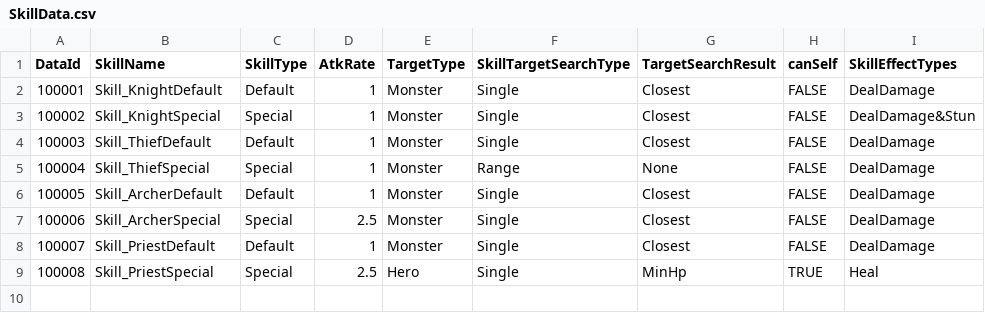
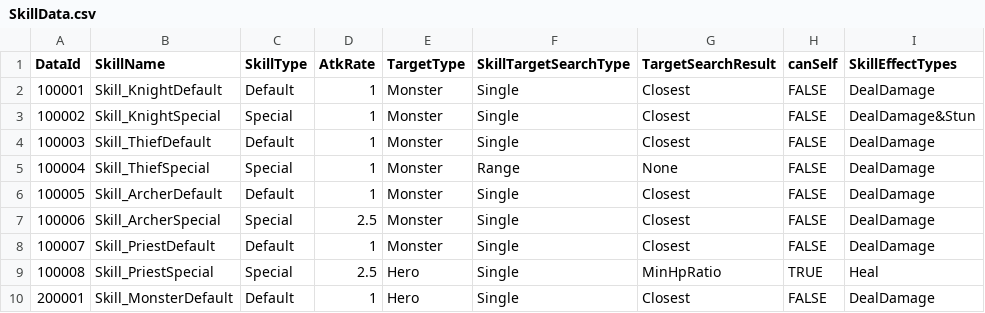
Before and after one commit to khumsh/CookappsAssignment, a CSV file: CookappsAssignment/Assets/Resources/Data/ExcelData/SkillData.csv, drawn as a sheet.

```diff
--- a/CookappsAssignment/Assets/Resources/Data/ExcelData/SkillData.csv
+++ b/CookappsAssignment/Assets/Resources/Data/ExcelData/SkillData.csv
@@ -8,2 +8,3 @@
 100007,Skill_PriestDefault,Default,1,Monster,Single,Closest,FALSE,DealDamage
-100008,Skill_PriestSpecial,Special,2.5,Hero,Single,MinHp,TRUE,Heal
+100008,Skill_PriestSpecial,Special,2.5,Hero,Single,MinHpRatio,TRUE,Heal
+200001,Skill_MonsterDefault,Default,1,Hero,Single,Closest,FALSE,DealDamage
```
Also changed, not shown: 52 other files.
